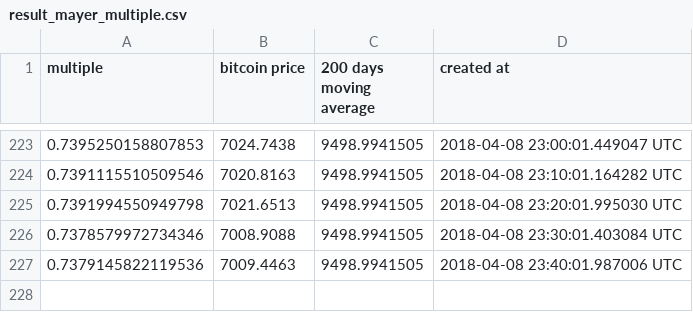
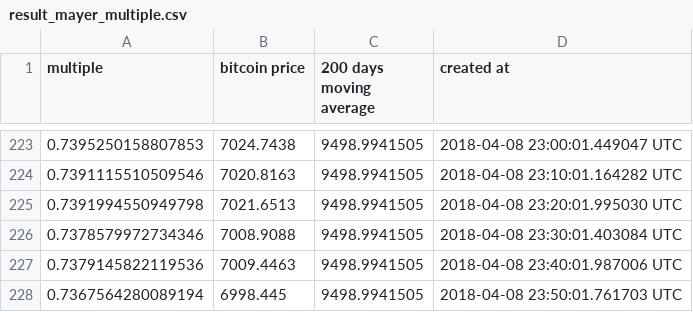
Before and after one commit to ivanacostarubio/mayer-multiple, a CSV file: data/result_mayer_multiple.csv, drawn as a sheet; only a part is shown, gaps mark what is left out; the diff names each change by its address in the sheet, - before the commit and + after, or states it on an @@ line.

Commit message:
Sun Apr  8 18:50:01 EST 2018

```diff
--- a/data/result_mayer_multiple.csv
+++ b/data/result_mayer_multiple.csv
+row 228: 0.7367564280089194 | 6998.445 | 9498.9941505 | 2018-04-08 23:50:01.761703 UTC
```
